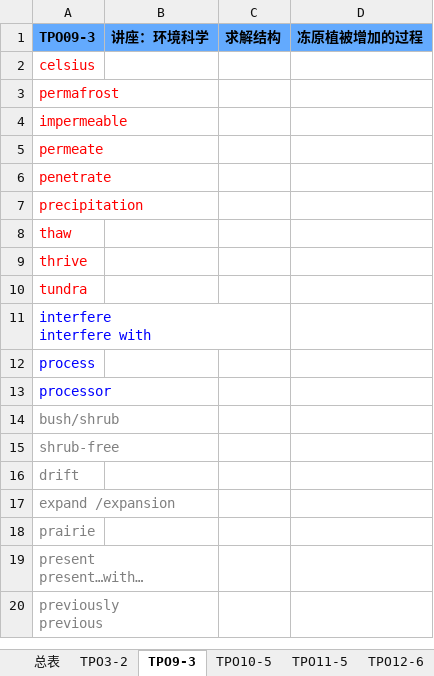
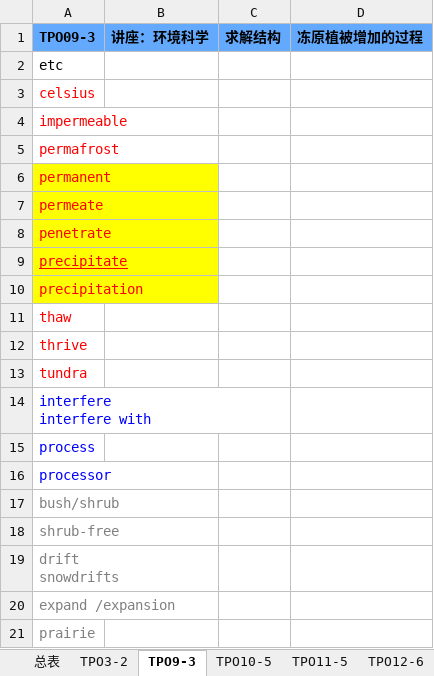
Before and after one commit to HiJody/TOFEL_STUDY, an Excel workbook: TPO_听力_生词_1-2环境生态.xlsx, sheet TPO9-3, drawn as a sheet; only a part is shown; the shorter side is filled out with more unchanged rows; values as stored, in another font and other column widths than the file's, no borders; addresses are those after the commit; ↵ is a line break in a cell; the diff names each change by its address in the sheet, - before the commit and + after, or states it on an @@ line.

Commit message:
Update TPO_听力_生词_1-2环境生态.xlsx
更新听力文件

```diff
--- a/TPO_听力_生词_1-2环境生态.xlsx (sheet TPO9-3)
+++ b/TPO_听力_生词_1-2环境生态.xlsx (sheet TPO9-3)
+row 2: etc
+row 4: impermeable
-A6 (TPO09-3): impermeable
+A6 (TPO09-3): permanent
-A6:A8 fill: none
+A6:A8 fill: #FFFF00
+row 9: precipitate
-A10 fill: none
+A10 fill: #FFFF00
-A19 (TPO09-3): drift
+A19 (TPO09-3): drift ↵ snowdrifts
```
Also changed, not shown: sheet 总表.
